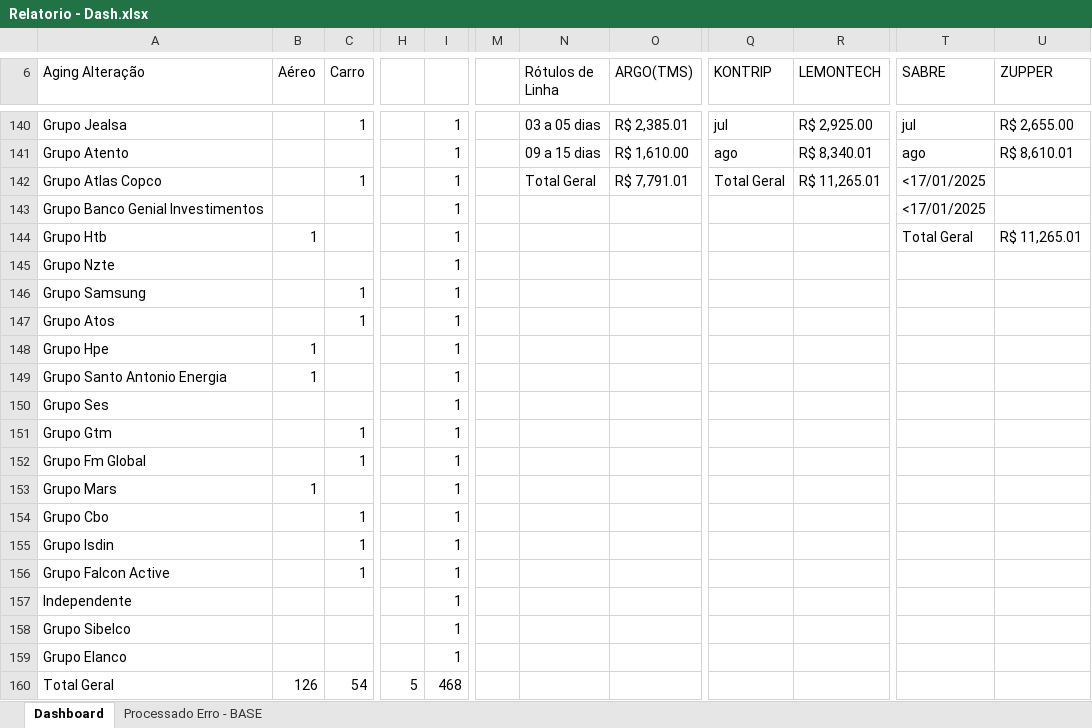
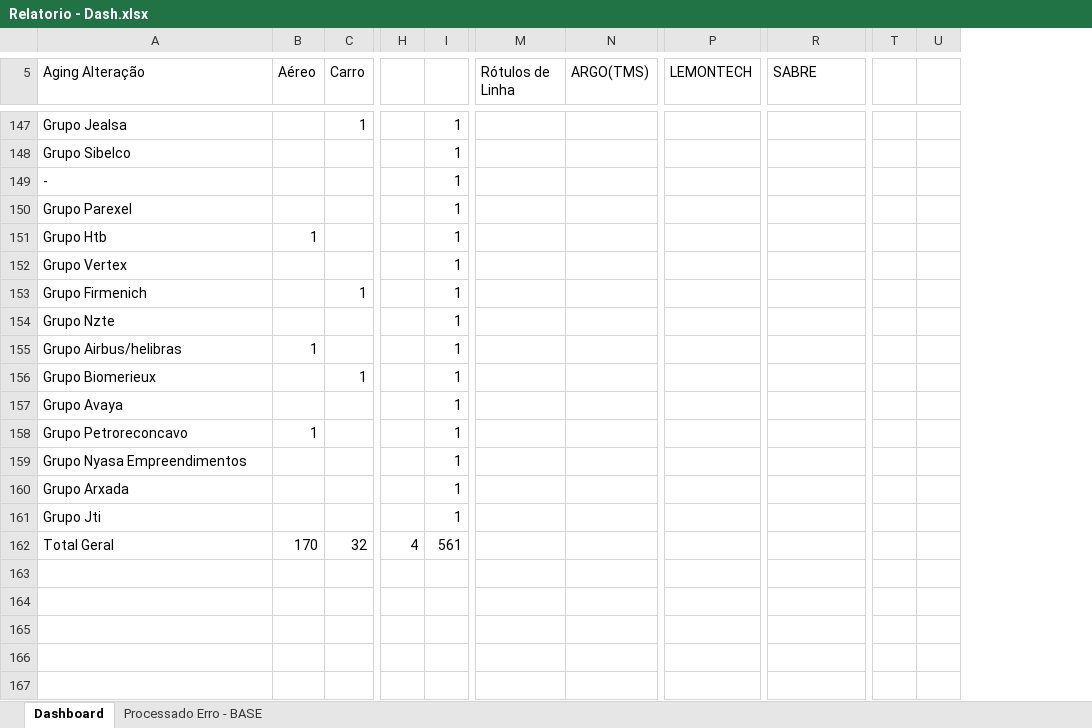
Before and after one commit to igorfreits/projects-analysis-python, an Excel workbook: Integration-Quality/Relatorio - Dash.xlsx, sheet Dashboard, drawn as a sheet; only a part is shown, gaps mark what is left out; values as stored, in another font and other column widths than the file's, no cell formats; removed rows and columns are numbered as before the commit, all else as after; rows hold the shown columns only; the diff covers the shown part only; the diff names each change by its address in the sheet, - before the commit and + after, or states it on an @@ line.

Commit message:
Ajusta processamento de e-mails e anexos nos relatórios
Atualiza o script de processamento de erros para capturar apenas e-mails do dia atual e adiciona tratamento de exceção ao carregar arquivos Excel. Corrige a lógica de anexos no envio de relatórios para empresas do grupo Kontik. Atualiza diversos arquivos Excel e adiciona novos relatórios PDF para 12.08.2025 e 13.08.2025.

```diff
--- a/Integration-Quality/Relatorio - Dash.xlsx (sheet Dashboard)
+++ b/Integration-Quality/Relatorio - Dash.xlsx (sheet Dashboard)
-column M, empty
-column Q (KONTRIP), row 140: jul
-column U (ZUPPER), row 140: R$ 2,655.00; row 144: R$ 11,265.01
+column T, empty
+column U, empty
-M147 (Rótulos de Linha): 03 a 05 dias
+M147 (Rótulos de Linha): (empty)
-N147 (ARGO(TMS)): R$ 2,385.01
+N147 (ARGO(TMS)): (empty)
-P147 (LEMONTECH): R$ 2,925.00
+P147 (LEMONTECH): (empty)
-R147 (SABRE): jul
+R147 (SABRE): (empty)
-row 141: Grupo Atento |  |  |  | 1 |  | 09 a 15 dias | R$ 1,610.00 | ago | R$ 8,340.01 | ago | R$ 8,610.01
-row 142: Grupo Atlas Copco |  | 1 |  | 1 |  | Total Geral | R$ 7,791.01 | Total Geral | R$ 11,265.01 | <17/01/2025
-row 143: Grupo Banco Genial Investimentos |  |  |  | 1 |  |  |  |  |  | <17/01/2025
+row 148: Grupo Sibelco |  |  |  | 1
+row 149: - |  |  |  | 1
+row 150: Grupo Parexel |  |  |  | 1
-R151 (SABRE): Total Geral
+R151 (SABRE): (empty)
+row 152: Grupo Vertex |  |  |  | 1
+row 153: Grupo Firmenich |  | 1 |  | 1
+row 155: Grupo Airbus/helibras | 1 |  |  | 1
-A156 (Aging Alteração): Grupo Samsung
+A156 (Aging Alteração): Grupo Biomerieux
-row 147: Grupo Atos |  | 1 |  | 1
-row 148: Grupo Hpe | 1 |  |  | 1
-row 149: Grupo Santo Antonio Energia | 1 |  |  | 1
-A157 (Aging Alteração): Grupo Ses
+A157 (Aging Alteração): Grupo Avaya
-row 151: Grupo Gtm |  | 1 |  | 1
-row 152: Grupo Fm Global |  | 1 |  | 1
-A158 (Aging Alteração): Grupo Mars
+A158 (Aging Alteração): Grupo Petroreconcavo
-row 154: Grupo Cbo |  | 1 |  | 1
@@ row 155 moved to row 144: Grupo Isdin @@
-row 156: Grupo Falcon Active |  | 1 |  | 1
-row 157: Independente |  |  |  | 1
+row 159: Grupo Nyasa Empreendimentos |  |  |  | 1
-A160 (Aging Alteração): Grupo Sibelco
+A160 (Aging Alteração): Grupo Arxada
-A161 (Aging Alteração): Grupo Elanco
+A161 (Aging Alteração): Grupo Jti
-row 160: Total Geral | 126 | 54 | 5 | 468
+row 162: Total Geral | 170 | 32 | 4 | 561
```
Also changed, not shown: other rows of this sheet, sheet Processado Erro - BASE, cell formats, hidden cells, Integration-Quality/Benner - Processado Erro 0.xlsx, Integration-Quality/EMPRESAS/Relatorio - GRUPO KONTIK.xlsx, 12 other files.
